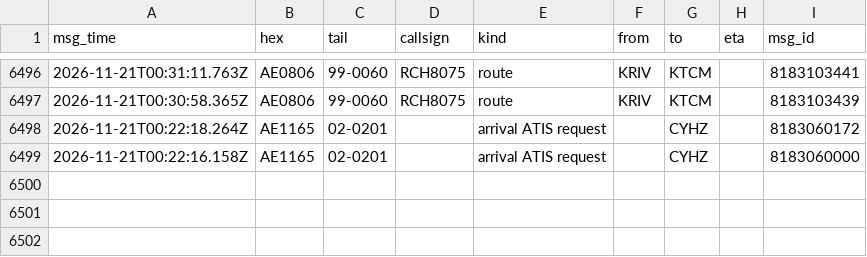
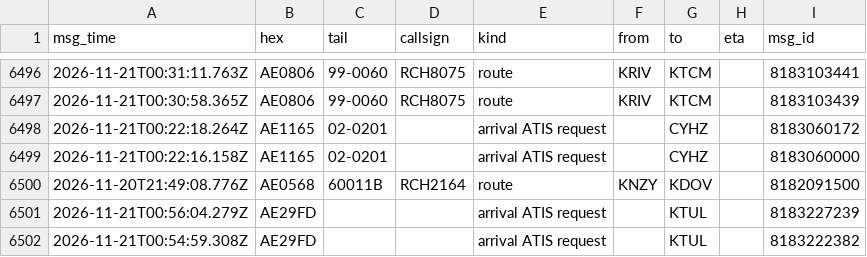
Before and after one commit to Rzalumen/gulf-routes-backtest, a CSV file: acars/destinations.csv, drawn as a sheet; only a part is shown, gaps mark what is left out; the diff names each change by its address in the sheet, - before the commit and + after, or states it on an @@ line.

Commit message:
ACARS archive 2026-11-21T01:18Z

```diff
--- a/acars/destinations.csv
+++ b/acars/destinations.csv
+row 6500: 2026-11-20T21:49:08.776Z | AE0568 | 60011B | RCH2164 | route | KNZY | KDOV |  | 8182091500
+row 6501: 2026-11-21T00:56:04.279Z | AE29FD |  |  | arrival ATIS request |  | KTUL |  | 8183227239
+row 6502: 2026-11-21T00:54:59.308Z | AE29FD |  |  | arrival ATIS request |  | KTUL |  | 8183222382
```
Also changed, not shown: 4 other files.
